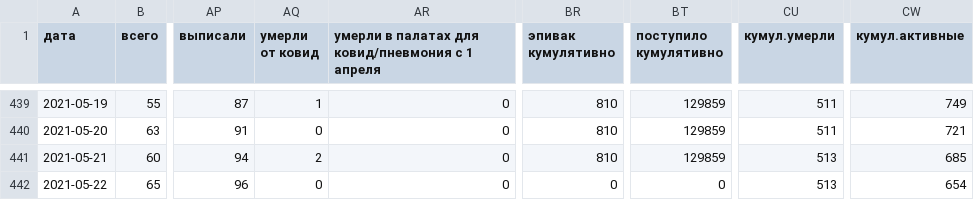
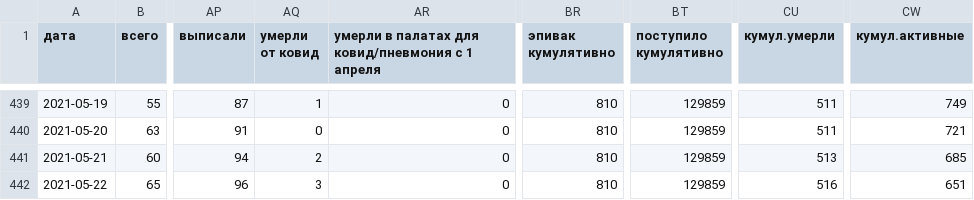
Before and after one commit to KonstantinKlepikov/covid-kaliningrad, a CSV file: data/data.csv, drawn as a sheet; only a part is shown, gaps mark what is left out; the diff names each change by its address in the sheet, - before the commit and + after, or states it on an @@ line.

```diff
--- a/data/data.csv
+++ b/data/data.csv
-AQ442 (умерли от ковид): 0
+AQ442 (умерли от ковид): 3
-BR442 (эпивак кумулятивно): 0
+BR442 (эпивак кумулятивно): 810
-BT442 (поступило кумулятивно): 0
+BT442 (поступило кумулятивно): 129859
-CU442 (кумул.умерли): 513
+CU442 (кумул.умерли): 516
-CW442 (кумул.активные): 654
+CW442 (кумул.активные): 651
```
